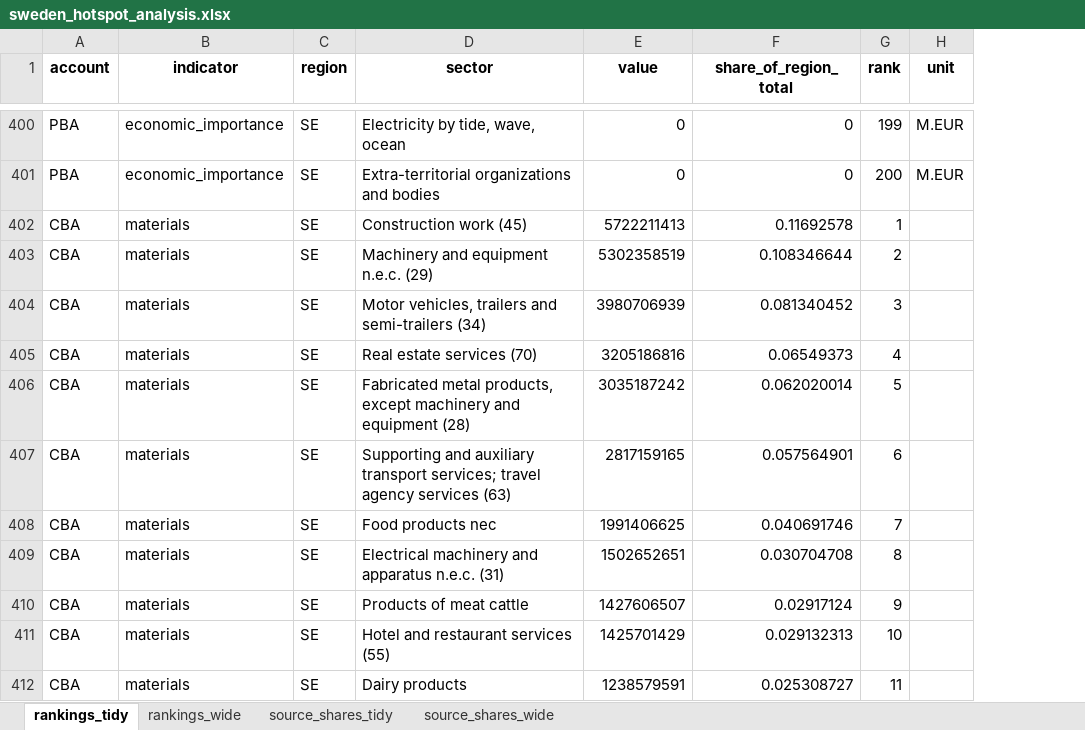
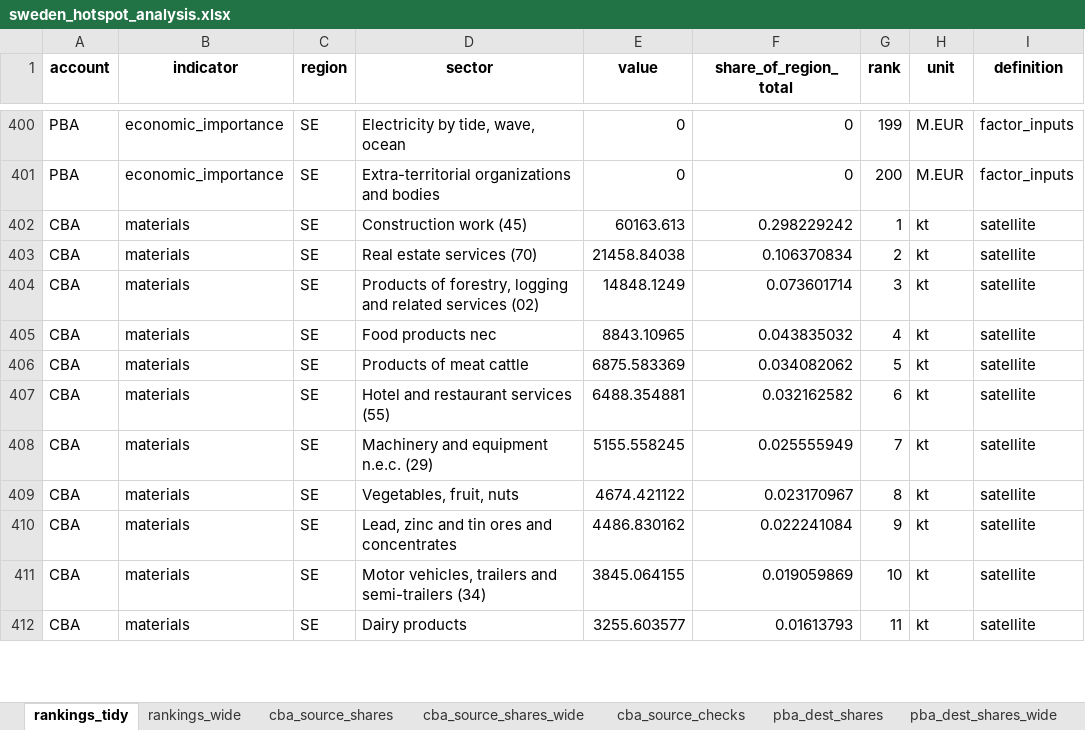
Before and after one commit to rafaellaurenti/Stockholm_region_env_hotspots, an Excel workbook: exiobase3_sweden_hotspot_outputs/sweden_hotspot_analysis.xlsx, sheet rankings_tidy, drawn as a sheet; only a part is shown, gaps mark what is left out; values as stored, in another font and other column widths than the file's, no borders; the diff covers the shown part only; the diff names each change by its address in the sheet, - before the commit and + after, or states it on an @@ line.

```diff
--- a/exiobase3_sweden_hotspot_outputs/sweden_hotspot_analysis.xlsx (sheet rankings_tidy)
+++ b/exiobase3_sweden_hotspot_outputs/sweden_hotspot_analysis.xlsx (sheet rankings_tidy)
-sheet tab: source_shares_tidy
+sheet tab: cba_source_shares
-sheet tab: source_shares_wide
+sheet tab: cba_source_shares_wide
+sheet tab: cba_source_checks
+sheet tab: pba_dest_shares
+sheet tab: pba_dest_shares_wide
+column I (definition), rows 400-412: factor_inputs | factor_inputs | satellite | satellite | satellite | satellite | satellite | satellite | satellite | satellite | satellite | satellite | satellite
-E402 (value): 5722211413
+E402 (value): 60163.613
-F402 (share_of_region_total): 0.11692578
+F402 (share_of_region_total): 0.298229242
-H402:H412 (unit): (empty)
+H402:H412 (unit): kt
-D403 (sector): Machinery and equipment n.e.c. (29)
+D403 (sector): Real estate services (70)
-E403 (value): 5302358519
+E403 (value): 21458.84038
-F403 (share_of_region_total): 0.108346644
+F403 (share_of_region_total): 0.106370834
-D404 (sector): Motor vehicles, trailers and semi-trailers (34)
+D404 (sector): Products of forestry, logging and related services (02)
-E404 (value): 3980706939
+E404 (value): 14848.1249
-F404 (share_of_region_total): 0.081340452
+F404 (share_of_region_total): 0.073601714
-D405 (sector): Real estate services (70)
+D405 (sector): Food products nec
-E405 (value): 3205186816
+E405 (value): 8843.10965
-F405 (share_of_region_total): 0.06549373
+F405 (share_of_region_total): 0.043835032
-D406 (sector): Fabricated metal products, except machinery and equipment (28)
+D406 (sector): Products of meat cattle
-E406 (value): 3035187242
+E406 (value): 6875.583369
-F406 (share_of_region_total): 0.062020014
+F406 (share_of_region_total): 0.034082062
-D407 (sector): Supporting and auxiliary transport services; travel agency services (63)
+D407 (sector): Hotel and restaurant services (55)
-E407 (value): 2817159165
+E407 (value): 6488.354881
-F407 (share_of_region_total): 0.057564901
+F407 (share_of_region_total): 0.032162582
-D408 (sector): Food products nec
+D408 (sector): Machinery and equipment n.e.c. (29)
-E408 (value): 1991406625
+E408 (value): 5155.558245
-F408 (share_of_region_total): 0.040691746
+F408 (share_of_region_total): 0.025555949
-D409 (sector): Electrical machinery and apparatus n.e.c. (31)
+D409 (sector): Vegetables, fruit, nuts
-E409 (value): 1502652651
+E409 (value): 4674.421122
-F409 (share_of_region_total): 0.030704708
+F409 (share_of_region_total): 0.023170967
-D410 (sector): Products of meat cattle
+D410 (sector): Lead, zinc and tin ores and concentrates
-E410 (value): 1427606507
+E410 (value): 4486.830162
-F410 (share_of_region_total): 0.02917124
+F410 (share_of_region_total): 0.022241084
-D411 (sector): Hotel and restaurant services (55)
+D411 (sector): Motor vehicles, trailers and semi-trailers (34)
-E411 (value): 1425701429
+E411 (value): 3845.064155
-F411 (share_of_region_total): 0.029132313
+F411 (share_of_region_total): 0.019059869
-E412 (value): 1238579591
+E412 (value): 3255.603577
-F412 (share_of_region_total): 0.025308727
+F412 (share_of_region_total): 0.01613793
```
Also changed, not shown: 1481 edited cells elsewhere in this sheet, sheet cba_source_shares, sheet cba_source_shares_wide, sheet rankings_wide, other sheet tabs, 40 other files.
